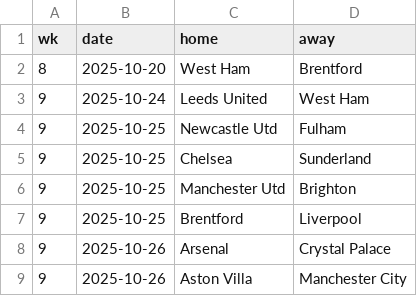
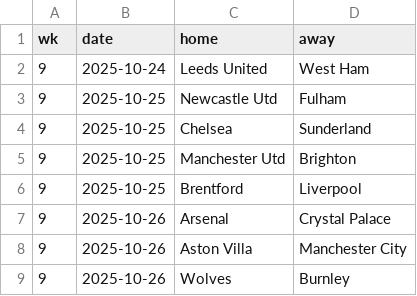
Before and after one commit to Bustami/fpl_team_strength_data, a CSV file: pl_pending_games.csv, drawn as a sheet; only a part is shown; the shorter side is filled out with more unchanged rows.

```diff
--- a/pl_pending_games.csv
+++ b/pl_pending_games.csv
@@ -1,3 +1,2 @@
 wk,date,home,away
-8,2025-10-20,West Ham,Brentford
 9,2025-10-24,Leeds United,West Ham
```
Also changed, not shown: pl_team_performance_raw_data.csv.
